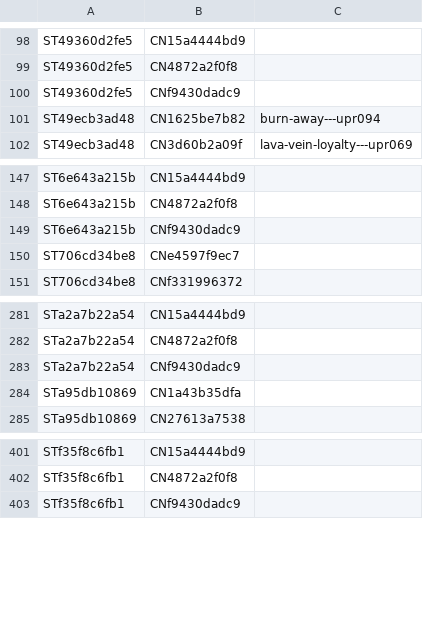
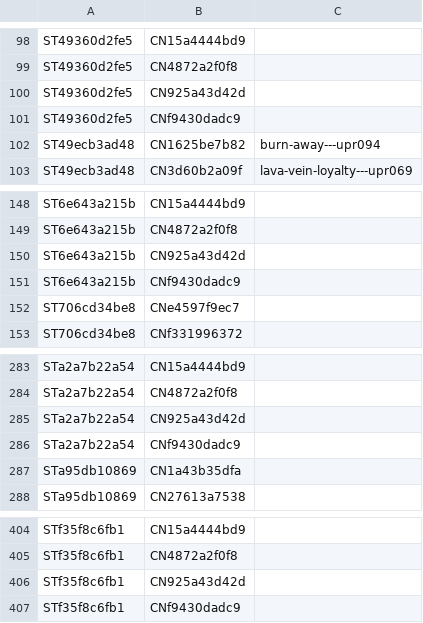
Before and after one commit to nathaneastwood/fablore, a CSV file: src/data/csv/story-heroes.csv, drawn as a sheet; only a part is shown, gaps mark what is left out.

Commit message:
doc: link Arakni, Marionette to The Hunted
The Agents of Chaos stalk all four Hunted stories without ever being
named, so nothing in the text could link them automatically:

- children-of-chaos: seven warped Agents in Chiyo's audience chamber,
  and a place "beyond even the Spider's sticky web"
- mark-of-a-traitor: the white-haired figure in the monstrous mask who
  runs Fang through with tainted steel
- hunter-and-hunted-both: the insectile shape wearing a rope necklace of
  eyeballs that tears Yamada apart on the cliff path
- cleanse-the-corruption: the nest of Spider assassins escorting Savai

Links arakni-web-of-deceit, which is the canonical slug for Arakni,
Marionette per LORE_CANONICAL_OVERRIDES, and whose lore page override
points at arakni-marionette-about.md.

```diff
--- a/src/data/csv/story-heroes.csv
+++ b/src/data/csv/story-heroes.csv
@@ -99,2 +99,3 @@ ST49360d2fe5|CN15a4444bd9|
 ST49360d2fe5|CN4872a2f0f8|
+ST49360d2fe5|CN925a43d42d|
 ST49360d2fe5|CNf9430dadc9|
@@ -148,2 +149,3 @@ ST6e643a215b|CN15a4444bd9|
 ST6e643a215b|CN4872a2f0f8|
+ST6e643a215b|CN925a43d42d|
 ST6e643a215b|CNf9430dadc9|
@@ -282,2 +284,3 @@ STa2a7b22a54|CN15a4444bd9|
 STa2a7b22a54|CN4872a2f0f8|
+STa2a7b22a54|CN925a43d42d|
 STa2a7b22a54|CNf9430dadc9|
@@ -402,2 +405,3 @@ STf35f8c6fb1|CN15a4444bd9|
 STf35f8c6fb1|CN4872a2f0f8|
+STf35f8c6fb1|CN925a43d42d|
 STf35f8c6fb1|CNf9430dadc9|
```
